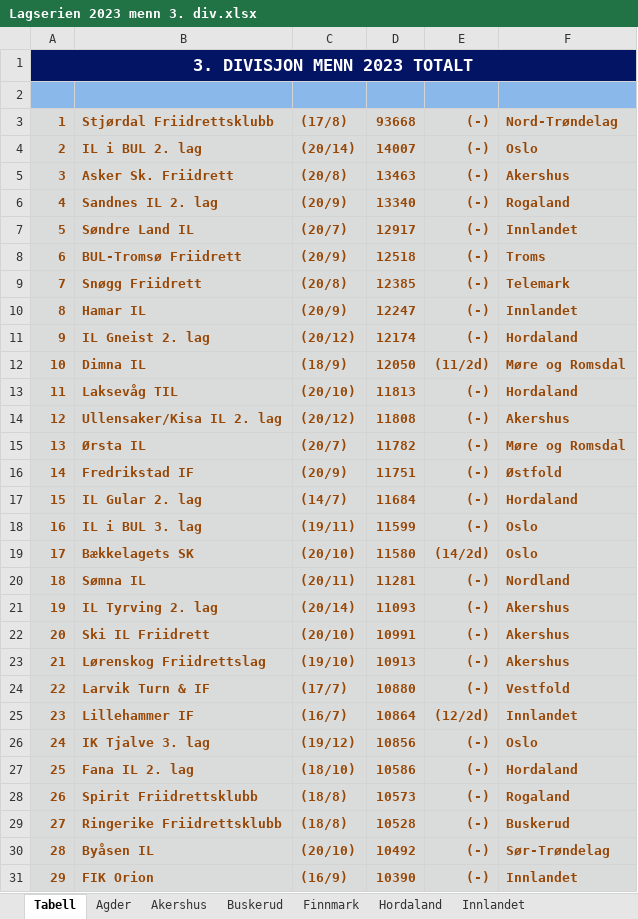
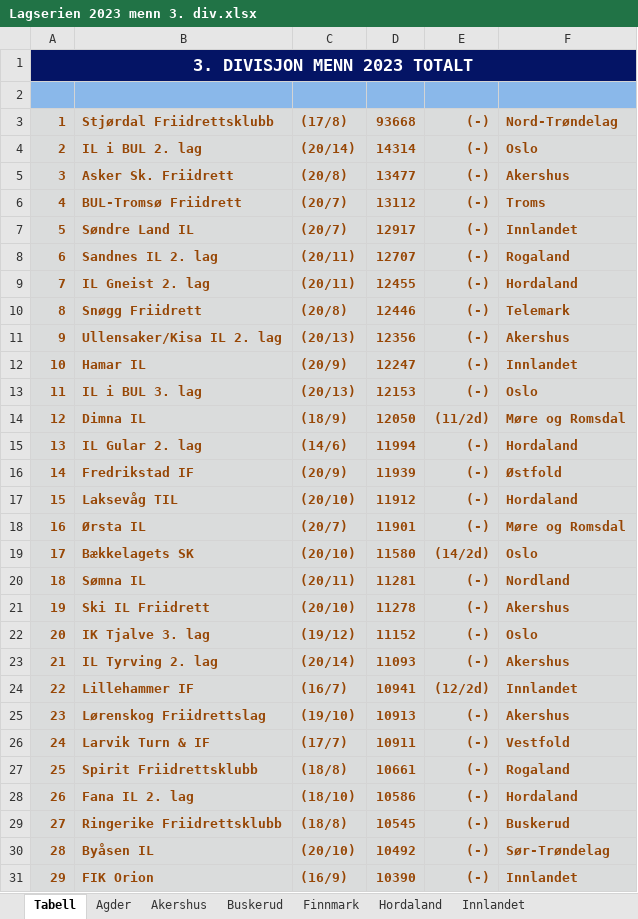
Before and after one commit to perellef/Seriekalkulator-Friidrett, an Excel workbook: output/Lagserien 2023 menn 3. div.xlsx, sheet Tabell, drawn as a sheet; only a part is shown; values as stored, in another font and other column widths than the file's, no borders; removed rows and columns are numbered as before the commit, all else as after; the diff covers the shown part only; the diff names each change by its address in the sheet, - before the commit and + after, or states it on an @@ line.

```diff
--- a/output/Lagserien 2023 menn 3. div.xlsx (sheet Tabell)
+++ b/output/Lagserien 2023 menn 3. div.xlsx (sheet Tabell)
-D4: 14007
+D4: 14314
-D5: 13463
+D5: 13477
-row 6: 4 | Sandnes IL 2. lag | (20/9) | 13340 | (-) | Rogaland
+row 6: 4 | BUL-Tromsø Friidrett | (20/7) | 13112 | (-) | Troms
-row 8: 6 | BUL-Tromsø Friidrett | (20/9) | 12518 | (-) | Troms
+row 8: 6 | Sandnes IL 2. lag | (20/11) | 12707 | (-) | Rogaland
+row 9: 7 | IL Gneist 2. lag | (20/11) | 12455 | (-) | Hordaland
@@ column A renumbered from row 10 down @@
-D10: 12385
+D10: 12446
+row 11: 9 | Ullensaker/Kisa IL 2. lag | (20/13) | 12356 | (-) | Akershus
-row 11: 9 | IL Gneist 2. lag | (20/12) | 12174 | (-) | Hordaland
+row 13: 11 | IL i BUL 3. lag | (20/13) | 12153 | (-) | Oslo
+row 15: 13 | IL Gular 2. lag | (14/6) | 11994 | (-) | Hordaland
+row 16: 14 | Fredrikstad IF | (20/9) | 11939 | (-) | Østfold
-D17: 11813
+D17: 11912
-row 14: 12 | Ullensaker/Kisa IL 2. lag | (20/12) | 11808 | (-) | Akershus
-D18: 11782
+D18: 11901
-row 16: 14 | Fredrikstad IF | (20/9) | 11751 | (-) | Østfold
-row 17: 15 | IL Gular 2. lag | (14/7) | 11684 | (-) | Hordaland
-row 18: 16 | IL i BUL 3. lag | (19/11) | 11599 | (-) | Oslo
+row 21: 19 | Ski IL Friidrett | (20/10) | 11278 | (-) | Akershus
+row 22: 20 | IK Tjalve 3. lag | (19/12) | 11152 | (-) | Oslo
-row 22: 20 | Ski IL Friidrett | (20/10) | 10991 | (-) | Akershus
+row 24: 22 | Lillehammer IF | (16/7) | 10941 | (12/2d) | Innlandet
-D26: 10880
+D26: 10911
-row 25: 23 | Lillehammer IF | (16/7) | 10864 | (12/2d) | Innlandet
-row 26: 24 | IK Tjalve 3. lag | (19/12) | 10856 | (-) | Oslo
+row 27: 25 | Spirit Friidrettsklubb | (18/8) | 10661 | (-) | Rogaland
-row 28: 26 | Spirit Friidrettsklubb | (18/8) | 10573 | (-) | Rogaland
-D29: 10528
+D29: 10545
```
Also changed, not shown: 32 added rows, 30 removed rows and 25 edited cells elsewhere in this sheet, sheet Hordaland, sheet Oslo, sheet Rogaland, sheet Agder, sheet Akershus, sheet Østfold, 10 more sheets, output/Lagserien 2023 1-2. div.xlsx, output/Lagserien 2023 kvinner 3. div.xlsx, 2 other files.
